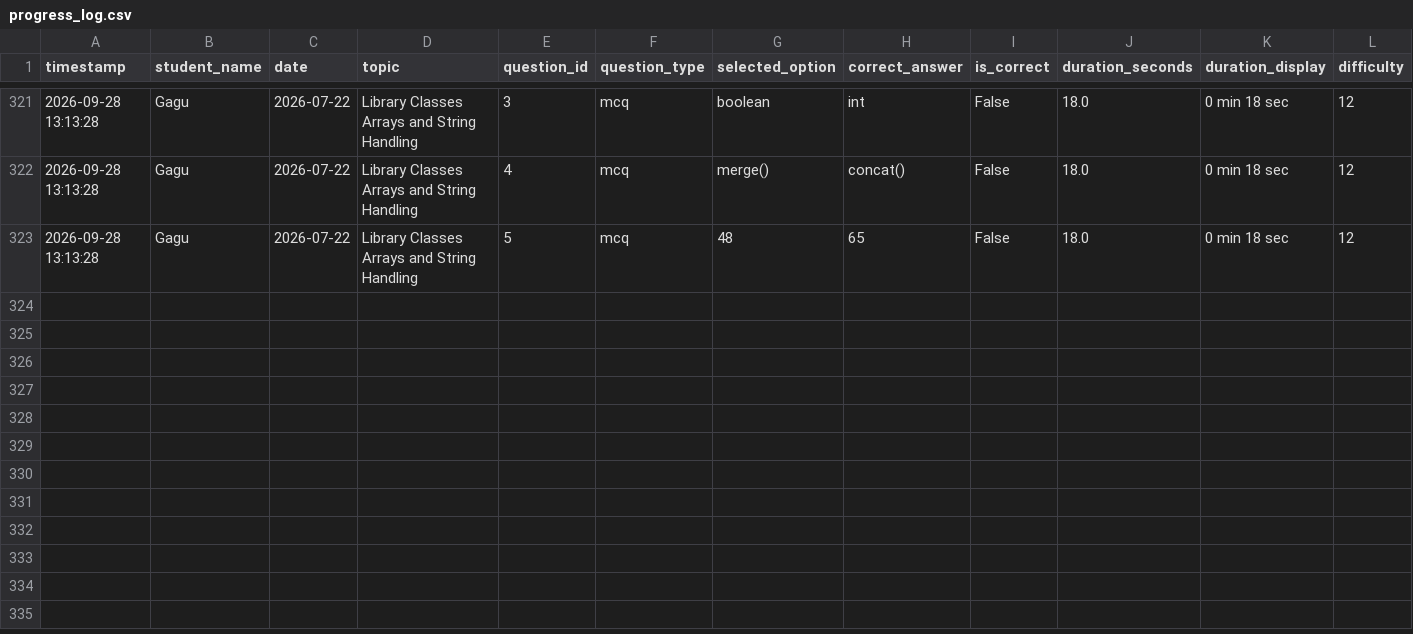
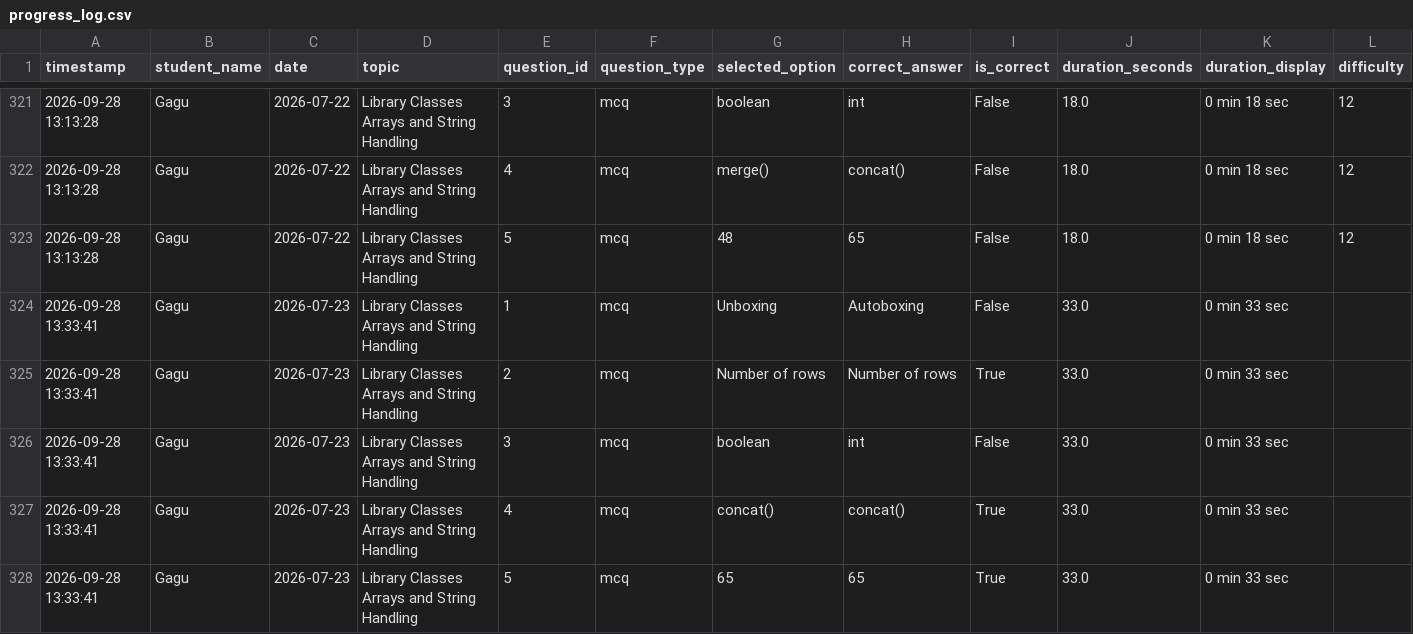
Before and after one commit to saurav85m/daily-challenge, a CSV file: results/progress_log.csv, drawn as a sheet; only a part is shown, gaps mark what is left out; rows hold the shown columns only; the diff names each change by its address in the sheet, - before the commit and + after, or states it on an @@ line.

Commit message:
Update progress log for 2026-07-23

```diff
--- a/results/progress_log.csv
+++ b/results/progress_log.csv
+row 324: 2026-09-28 13:33:41 | Gagu | 2026-07-23 | Library Classes Arrays and String Handling | 1 | mcq | Unboxing | Autoboxing | False | 33.0 | 0 min 33 sec
+row 325: 2026-09-28 13:33:41 | Gagu | 2026-07-23 | Library Classes Arrays and String Handling | 2 | mcq | Number of rows | Number of rows | True | 33.0 | 0 min 33 sec
+row 326: 2026-09-28 13:33:41 | Gagu | 2026-07-23 | Library Classes Arrays and String Handling | 3 | mcq | boolean | int | False | 33.0 | 0 min 33 sec
+row 327: 2026-09-28 13:33:41 | Gagu | 2026-07-23 | Library Classes Arrays and String Handling | 4 | mcq | concat() | concat() | True | 33.0 | 0 min 33 sec
+row 328: 2026-09-28 13:33:41 | Gagu | 2026-07-23 | Library Classes Arrays and String Handling | 5 | mcq | 65 | 65 | True | 33.0 | 0 min 33 sec
```
